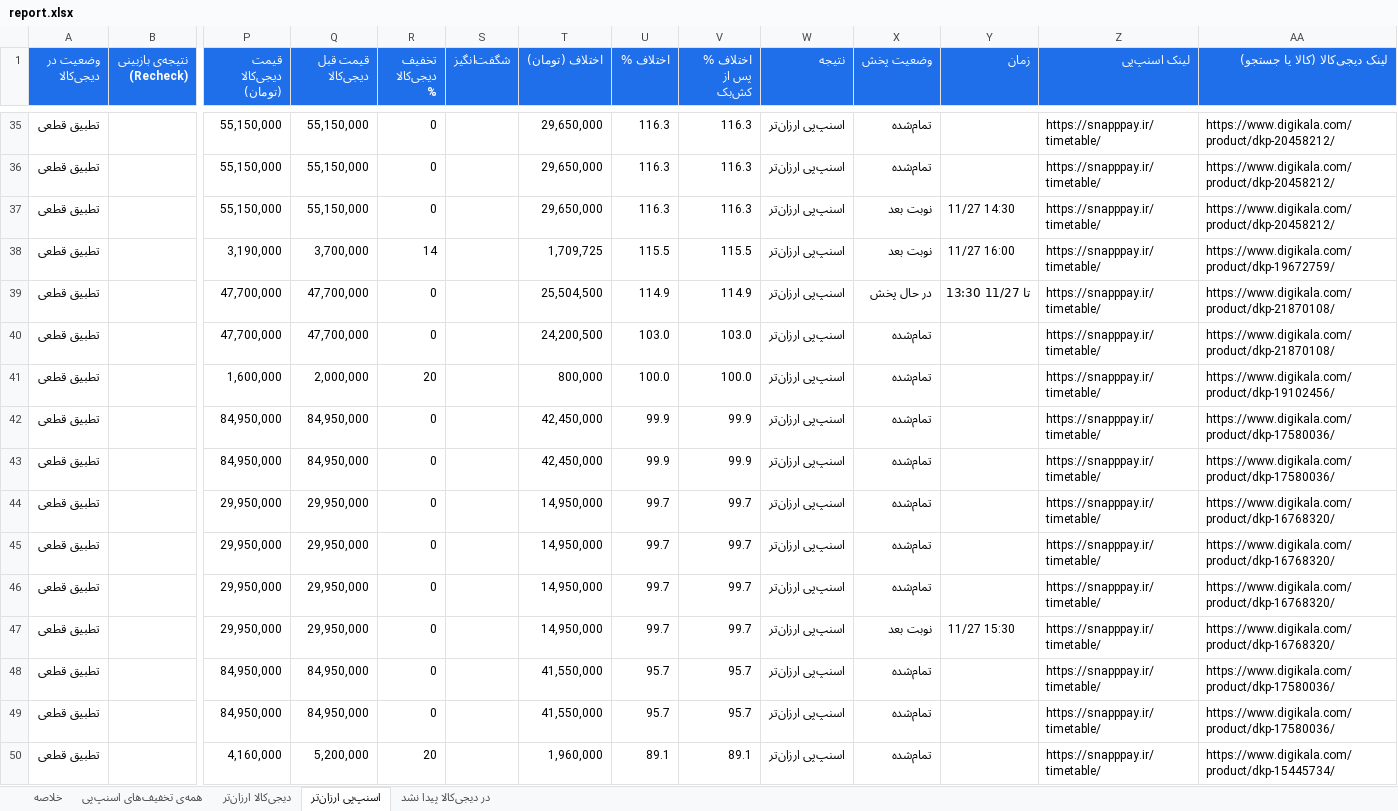
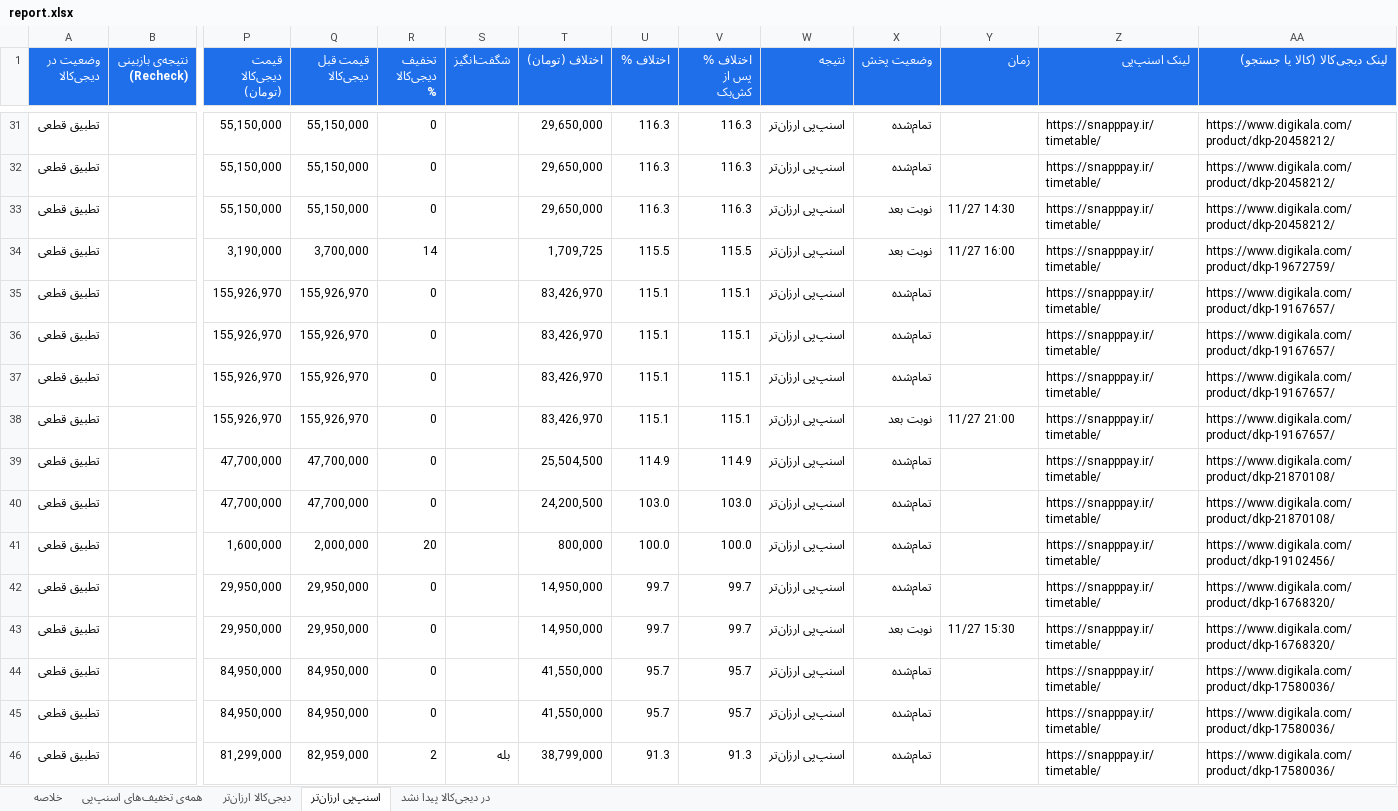
Before and after one commit to Ehsan-Moeininejad/snapppay-vs-digikala, an Excel workbook: data/report.xlsx, sheet اسنپ‌پی ارزان‌تر, drawn as a sheet; only a part is shown, gaps mark what is left out; the shorter side is filled out with more unchanged rows; values as stored, in another font and other column widths than the file's, no borders; removed rows and columns are numbered as before the commit, all else as after; rows hold the shown columns only; the diff covers the shown part only; the diff names each change by its address in the sheet, - before the commit and + after, or states it on an @@ line.

```diff
--- a/data/report.xlsx (sheet اسنپ‌پی ارزان‌تر)
+++ b/data/report.xlsx (sheet اسنپ‌پی ارزان‌تر)
+row 35: تطبیق قطعی |  | 155,926,970 | 155,926,970 | 0 |  | 83,426,970 | 115.1 | 115.1 | اسنپ‌پی ارزان‌تر | تمام‌شده |  | https://snapppay.ir/timetable/ | https://www.digikala.com/product/dkp-19167657/
+row 36: تطبیق قطعی |  | 155,926,970 | 155,926,970 | 0 |  | 83,426,970 | 115.1 | 115.1 | اسنپ‌پی ارزان‌تر | تمام‌شده |  | https://snapppay.ir/timetable/ | https://www.digikala.com/product/dkp-19167657/
+row 37: تطبیق قطعی |  | 155,926,970 | 155,926,970 | 0 |  | 83,426,970 | 115.1 | 115.1 | اسنپ‌پی ارزان‌تر | تمام‌شده |  | https://snapppay.ir/timetable/ | https://www.digikala.com/product/dkp-19167657/
+row 38: تطبیق قطعی |  | 155,926,970 | 155,926,970 | 0 |  | 83,426,970 | 115.1 | 115.1 | اسنپ‌پی ارزان‌تر | نوبت بعد | 11/27 21:00 | https://snapppay.ir/timetable/ | https://www.digikala.com/product/dkp-19167657/
-X39 (وضعیت پخش): در حال پخش
+X39 (وضعیت پخش): تمام‌شده
-Y39 (زمان): تا 11/27 13:30
+Y39 (زمان): (empty)
-row 42: تطبیق قطعی |  | 84,950,000 | 84,950,000 | 0 |  | 42,450,000 | 99.9 | 99.9 | اسنپ‌پی ارزان‌تر | تمام‌شده |  | https://snapppay.ir/timetable/ | https://www.digikala.com/product/dkp-17580036/
-row 43: تطبیق قطعی |  | 84,950,000 | 84,950,000 | 0 |  | 42,450,000 | 99.9 | 99.9 | اسنپ‌پی ارزان‌تر | تمام‌شده |  | https://snapppay.ir/timetable/ | https://www.digikala.com/product/dkp-17580036/
-row 44: تطبیق قطعی |  | 29,950,000 | 29,950,000 | 0 |  | 14,950,000 | 99.7 | 99.7 | اسنپ‌پی ارزان‌تر | تمام‌شده |  | https://snapppay.ir/timetable/ | https://www.digikala.com/product/dkp-16768320/
-row 45: تطبیق قطعی |  | 29,950,000 | 29,950,000 | 0 |  | 14,950,000 | 99.7 | 99.7 | اسنپ‌پی ارزان‌تر | تمام‌شده |  | https://snapppay.ir/timetable/ | https://www.digikala.com/product/dkp-16768320/
+row 46: تطبیق قطعی |  | 81,299,000 | 82,959,000 | 2 | بله | 38,799,000 | 91.3 | 91.3 | اسنپ‌پی ارزان‌تر | تمام‌شده |  | https://snapppay.ir/timetable/ | https://www.digikala.com/product/dkp-17580036/
```
Also changed, not shown: 17 added rows, 23 removed rows and 150 edited cells elsewhere in this sheet, sheet همه‌ی تخفیف‌های اسنپ‌پی, sheet در دیجی‌کالا پیدا نشد, sheet دیجی‌کالا ارزان‌تر, sheet خلاصه, 5 other files.
